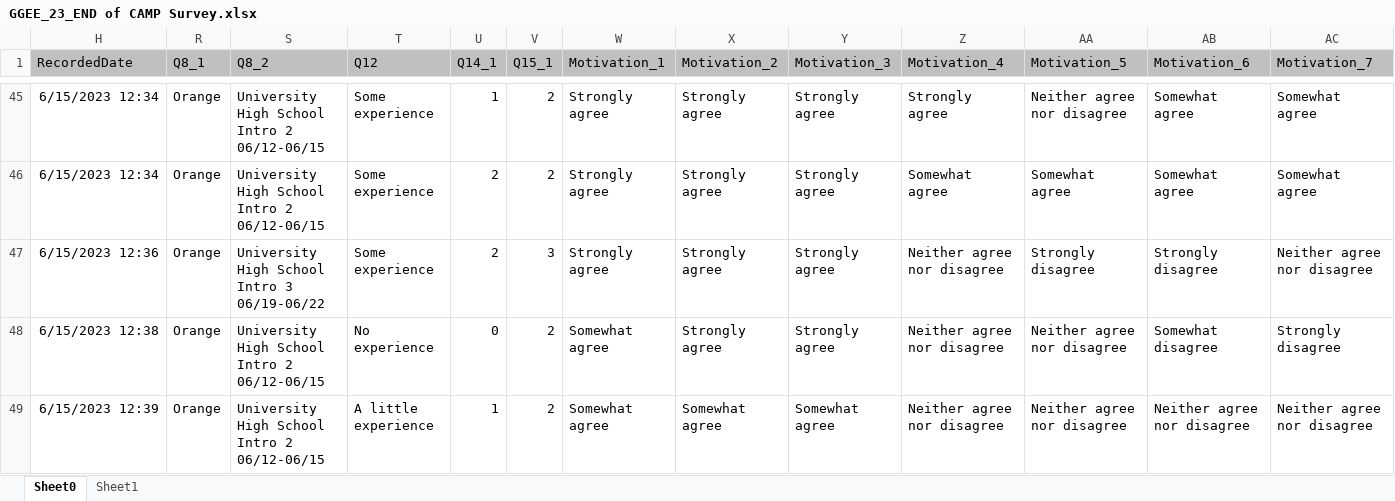
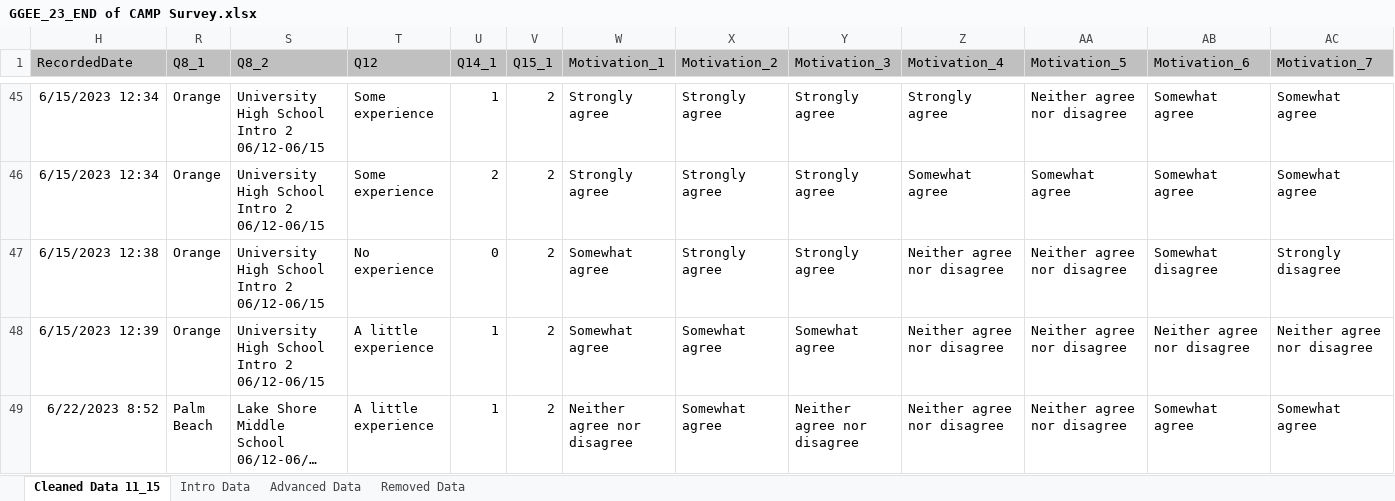
Before and after one commit to UF-EQuIPDGrant/GGEESummer23, an Excel workbook: Data/GGEE_23_END of CAMP Survey.xlsx, sheet Cleaned Data 11_15, drawn as a sheet; only a part is shown, gaps mark what is left out; the shorter side is filled out with more unchanged rows; long unchanged cells end in …; values as stored, in another font and other column widths than the file's, no borders; rows hold the shown columns only; the diff names each change by its address in the sheet, - before the commit and + after, or states it on an @@ line.

Commit message:
end of camp data
cleaned

```diff
--- a/Data/GGEE_23_END of CAMP Survey.xlsx (sheet Cleaned Data 11_15)
+++ b/Data/GGEE_23_END of CAMP Survey.xlsx (sheet Cleaned Data 11_15)
-sheet tab: Sheet0
+sheet tab: Cleaned Data 11_15
-sheet tab: Sheet1
+sheet tab: Removed Data
+sheet tab: Intro Data
+sheet tab: Advanced Data
-row 47: 6/15/2023 12:36 | Orange | University High School Intro 3 06/19-06/22 | Some experience | 2 | 3 | Strongly agree | Strongly agree | Strongly agree | Neither agree nor disagree | Strongly disagree | Strongly disagree | Neither agree nor disagree
```
Also changed, not shown: sheet Removed Data, hidden cells, 1 other file.
